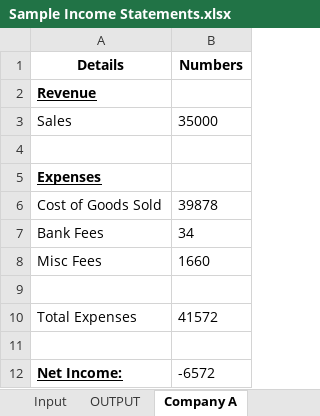
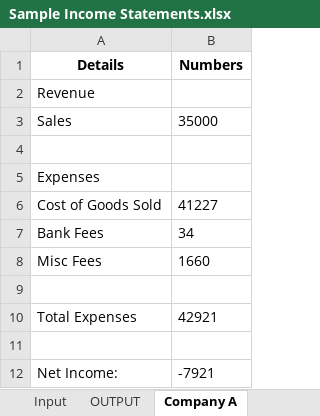
Before and after one commit to jmaine123/Income-Statement-Generator, an Excel workbook: Sample Income Statements.xlsx, sheet Company A, drawn as a sheet; values as stored, in another font and other column widths than the file's, no borders; the diff names each change by its address in the sheet, - before the commit and + after, or states it on an @@ line.

```diff
--- a/Sample Income Statements.xlsx (sheet Company A)
+++ b/Sample Income Statements.xlsx (sheet Company A)
@@ A2 bold: on → off, underline: on → off @@
@@ A5 bold: on → off, underline: on → off @@
-B6 (Numbers): 39878
+B6 (Numbers): 41227
-B10 (Numbers): 41572
+B10 (Numbers): 42921
@@ A12 bold: on → off, underline: on → off @@
-B12 (Numbers): -6572
+B12 (Numbers): -7921
```
Also changed, not shown: sheet OUTPUT, 2 other files.
